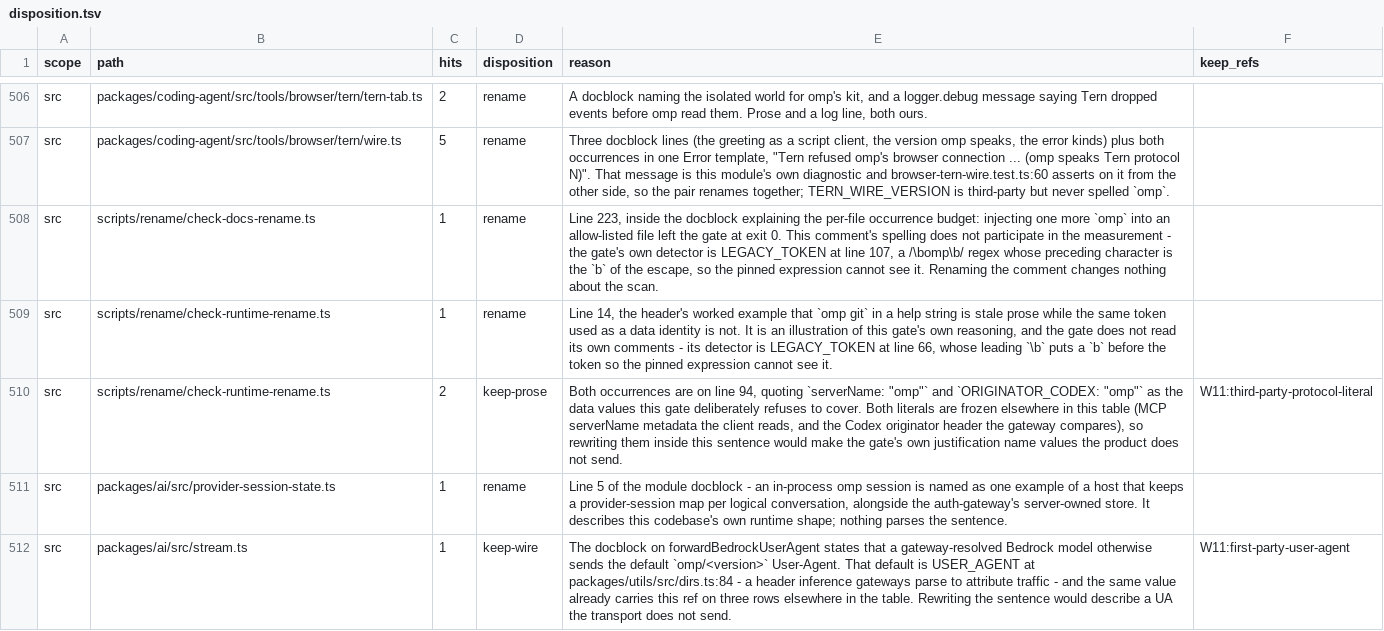
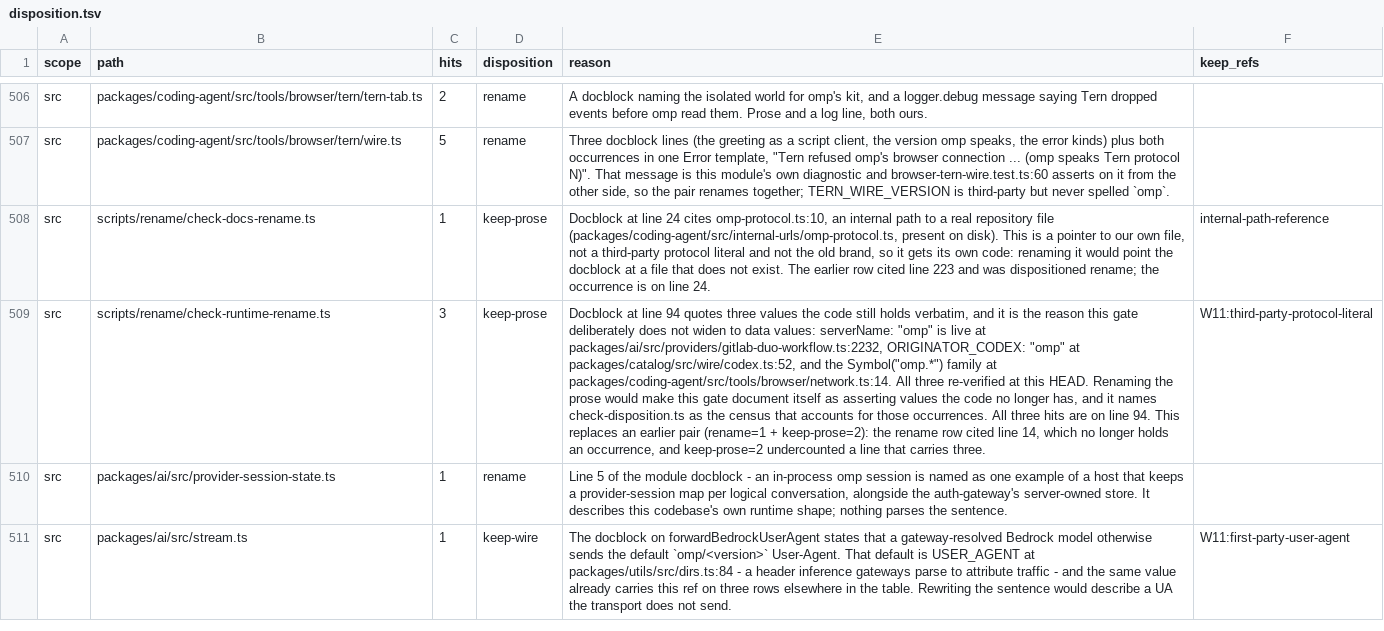
Before and after one commit to ultrabuilders/ultraworkers, a TSV file: scripts/rename/disposition.tsv, drawn as a sheet; only a part is shown, gaps mark what is left out; removed rows and columns are numbered as before the commit, all else as after; the diff names each change by its address in the sheet, - before the commit and + after, or states it on an @@ line.

Commit message:
fix(rename): fold a stale rename pair, and give an internal path its own code
check-runtime-rename.ts carried two rows: rename=1 (citing line 14) and
keep-prose=2 (citing line 94). Line 14 no longer holds an occurrence — the
sweep renamed it — so the rename row was claiming debt that was already
paid, while keep-prose undercounted a line carrying three. Collapsed into
one keep-prose hits=3: all three hits are on line 94.

That line is the docblock explaining why the gate deliberately does not
widen to data values, and it quotes three values the code still holds
verbatim. Re-verified at this HEAD, at the lines a4 cited:
  packages/ai/src/providers/gitlab-duo-workflow.ts:2232  serverName: "omp"
  packages/catalog/src/wire/codex.ts:52                  ORIGINATOR_CODEX: "omp"
  packages/coding-agent/src/tools/browser/network.ts:14  Symbol("omp.…")
Renaming that prose would make the gate document itself as asserting
values the code no longer has. W11:third-party-protocol-literal.

check-docs-rename.ts: rename -> keep-prose, ref internal-path-reference.
Its single occurrence is on line 24 (the row cited 223) and reads
`omp-protocol.ts:10` — an internal path to a file that exists on disk,
packages/coding-agent/src/internal-urls/omp-protocol.ts. Not a
third-party protocol literal, not the old brand: renaming it would point
the docblock at a file that does not exist. Third distinct failure mode,
third code.

Measured A/B at HEAD=4802fee4bc, same table swapped in one run:
  rename-incomplete 188 -> 186, two violations removed, none added
  hits-imbalance 320 = 320  (the pair summed to 3, the single row sums
                             to 3 — balance preserved, not skipped)
  missing-row 503, keep-shrank 4, literal-hits-imbalance 1 unchanged
  824 failures both sides, over 717 rows instead of 718

```diff
--- a/scripts/rename/disposition.tsv
+++ b/scripts/rename/disposition.tsv
-D508 (disposition): rename
+D508 (disposition): keep-prose
-E508 (reason): Line 223, inside the docblock explaining the per-file occurrence budget: injecting one more `omp` into an allow-listed file left the gate at exit 0. This comment's spelling does not participate in the measurement - the gate's own detector is LEGACY_TOKEN at line 107, a /\bomp\b/ regex whose preceding character is the `b` of the escape, so the pinned expression cannot see it. Renaming the comment changes nothing about the scan.
+E508 (reason): Docblock at line 24 cites omp-protocol.ts:10, an internal path to a real repository file (packages/coding-agent/src/internal-urls/omp-protocol.ts, present on disk). This is a pointer to our own file, not a third-party protocol literal and not the old brand, so it gets its own code: renaming it would point the docblock at a file that does not exist. The earlier row cited line 223 and was dispositioned rename; the occurrence is on line 24.
-F508 (keep_refs): (empty)
+F508 (keep_refs): internal-path-reference
-row 509: src | scripts/rename/check-runtime-rename.ts | 1 | rename | Line 14, the header's worked example that `omp git` in a help string is stale prose while the same token used as a data identity is not. It is an illustration of this gate's own reasoning, and the gate does not read its own comments - its detector is LEGACY_TOKEN at line 66, whose leading `\b` puts a `b` before the token so the pinned expression cannot see it.
-C509 (hits): 2
+C509 (hits): 3
-E509 (reason): Both occurrences are on line 94, quoting `serverName: "omp"` and `ORIGINATOR_CODEX: "omp"` as the data values this gate deliberately refuses to cover. Both literals are frozen elsewhere in this table (MCP serverName metadata the client reads, and the Codex originator header the gateway compares), so rewriting them inside this sentence would make the gate's own justification name values the product does not send.
+E509 (reason): Docblock at line 94 quotes three values the code still holds verbatim, and it is the reason this gate deliberately does not widen to data values: serverName: "omp" is live at packages/ai/src/providers/gitlab-duo-workflow.ts:2232, ORIGINATOR_CODEX: "omp" at packages/catalog/src/wire/codex.ts:52, and the Symbol("omp.*") family at packages/coding-agent/src/tools/browser/network.ts:14. All three re-verified at this HEAD. Renaming the prose would make this gate document itself as asserting values the code no longer has, and it names check-disposition.ts as the census that accounts for those occurrences. All three hits are on line 94. This replaces an earlier pair (rename=1 + keep-prose=2): the rename row cited line 14, which no longer holds an occurrence, and keep-prose=2 undercounted a line that carries three.
```
